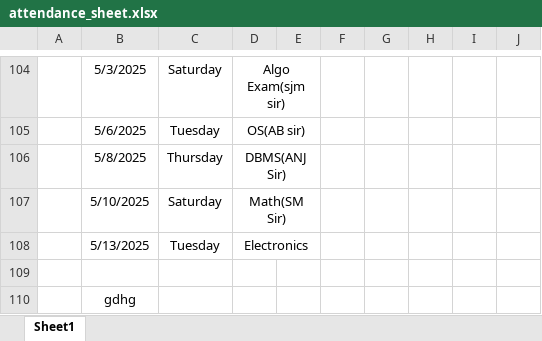
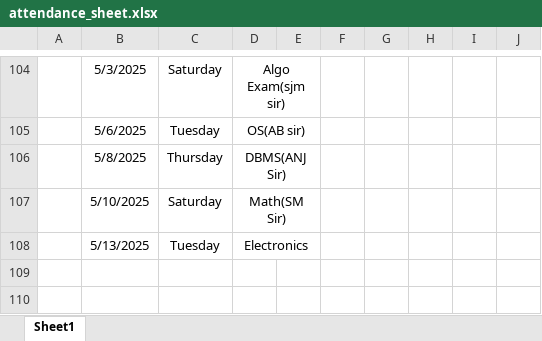
Before and after one commit to Sukdebrmondal/2nd_year_4th_semester, an Excel workbook: attendance_sheet.xlsx, sheet Sheet1, drawn as a sheet; only a part is shown, gaps mark what is left out; values as stored, in another font and other column widths than the file's, no borders; the diff names each change by its address in the sheet, - before the commit and + after, or states it on an @@ line.

Commit message:
date

```diff
--- a/attendance_sheet.xlsx (sheet Sheet1)
+++ b/attendance_sheet.xlsx (sheet Sheet1)
-row 109: (empty)
-row 110:  | gdhg
```
